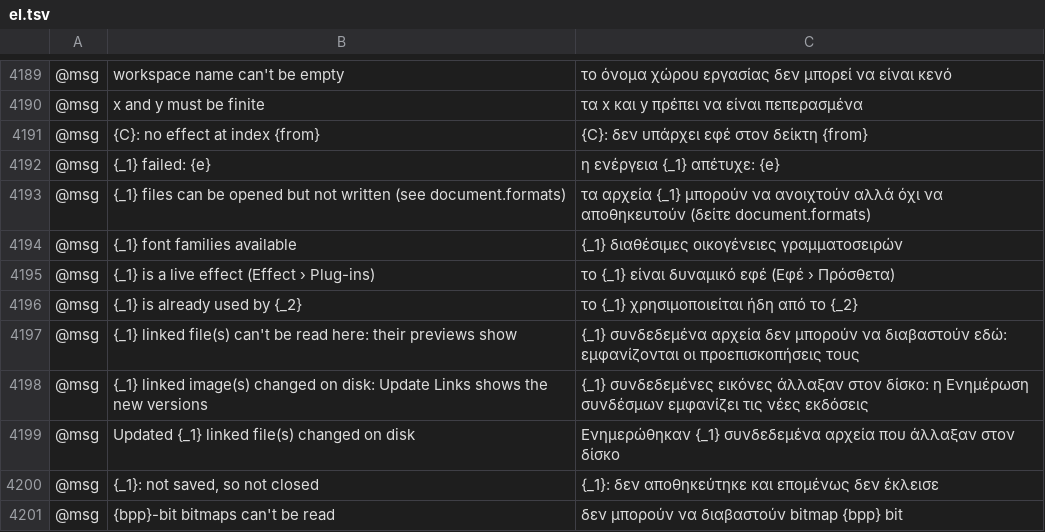
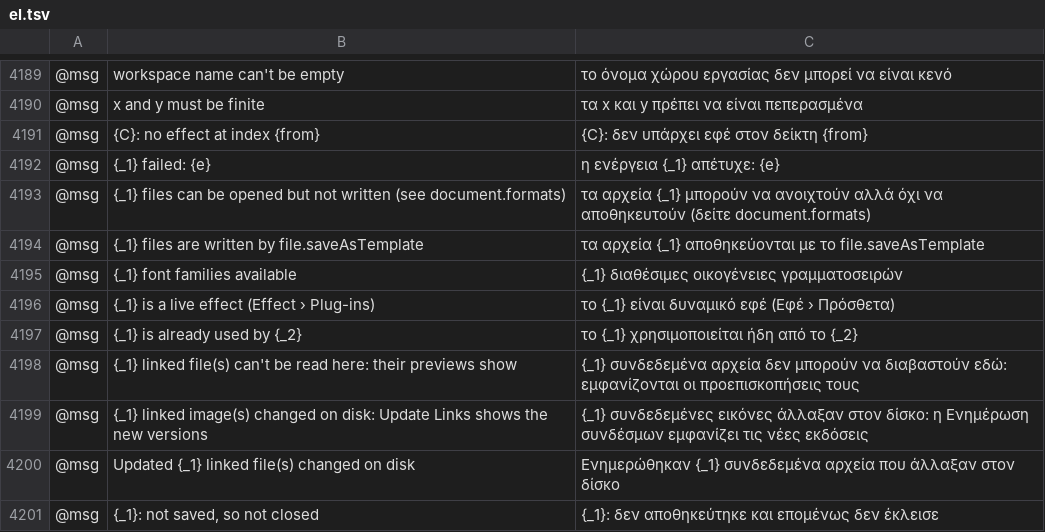
Before and after one commit to 00xJS/vectorcraft, a TSV file: crates/ui-egui/src/i18n/el.tsv, drawn as a sheet; only a part is shown, gaps mark what is left out; the shorter side is filled out with more unchanged rows; the diff names each change by its address in the sheet, - before the commit and + after, or states it on an @@ line.

Commit message:
Export: a .ait export names file.saveAsTemplate, and the CLI's convert writes the template
document.export, document.serialize, document.exportSelection and
Export for Screens rows answered "PDF-compatible .ait template files
can be opened but not written" for a .ait, although
file.saveAsTemplate writes them. The CLI's convert and run --export
call document.export, so vectorcraft-cli convert in.pdf out.ait
failed with that error.

The error now reads "PDF-compatible .ait template files are written
by file.saveAsTemplate", with a row in the 17 catalogs that translate
status messages and in bg, da, id and nl. convert and run --export
write a .ait with file.saveAsTemplate, which writes every artboard
with the .ai options. convert passes --replace-lossy and its .ai flags
on, and refuses --artboard and --range for a .ait.

Docs: docs/mcp.md, docs/target-app-parity.md.

```diff
--- a/crates/ui-egui/src/i18n/el.tsv
+++ b/crates/ui-egui/src/i18n/el.tsv
+row 4194: @msg | {_1} files are written by file.saveAsTemplate | τα αρχεία {_1} αποθηκεύονται με το file.saveAsTemplate
```
Also changed, not shown: crates/ui-egui/src/i18n/bg.tsv, crates/ui-egui/src/i18n/fi.tsv, 24 other files.
